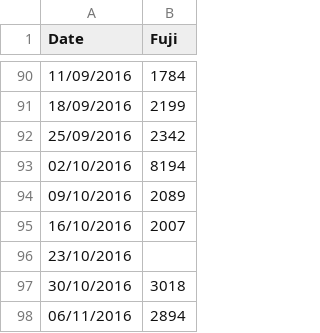
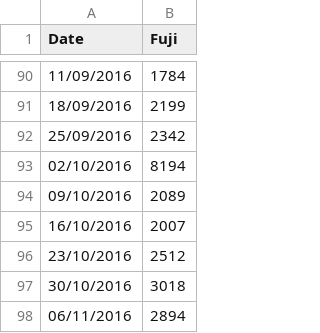
Before and after one commit to OatKID/RegressionMiniProject, a CSV file: DataSet/Fuji/fuji.csv, drawn as a sheet; only a part is shown, gaps mark what is left out.

Commit message:
Modify code Fuji's dataset

```diff
--- a/DataSet/Fuji/fuji.csv
+++ b/DataSet/Fuji/fuji.csv
@@ -95,3 +95,3 @@ Date,Fuji
 16/10/2016,2007
-23/10/2016,
+23/10/2016,2512
 30/10/2016,3018
```
Also changed, not shown: 1 other file.
